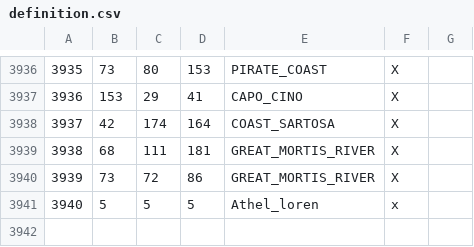
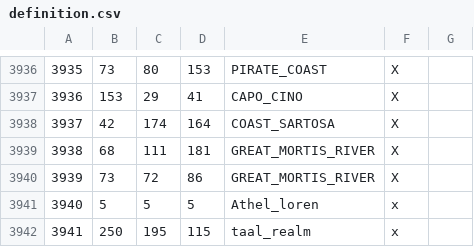
Before and after one commit to Komioski/CK3-Geheimnisnacht, a CSV file: map_data/definition.csv, drawn as a sheet; only a part is shown, gaps mark what is left out.

```diff
--- a/map_data/definition.csv
+++ b/map_data/definition.csv
@@ -3941 +3941,2 @@
 3940;5;5;5;Athel_loren;x;
+3941;250;195;115;taal_realm;x;
```
Also changed, not shown: 2 other files.
